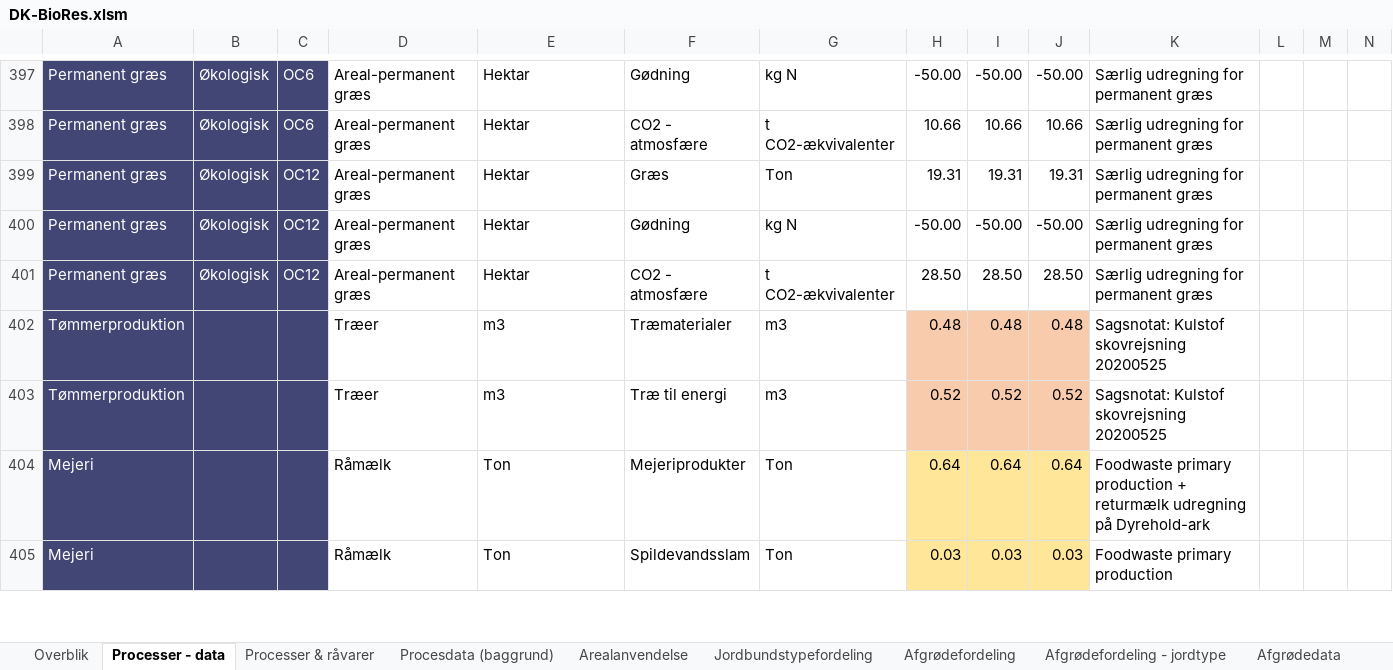
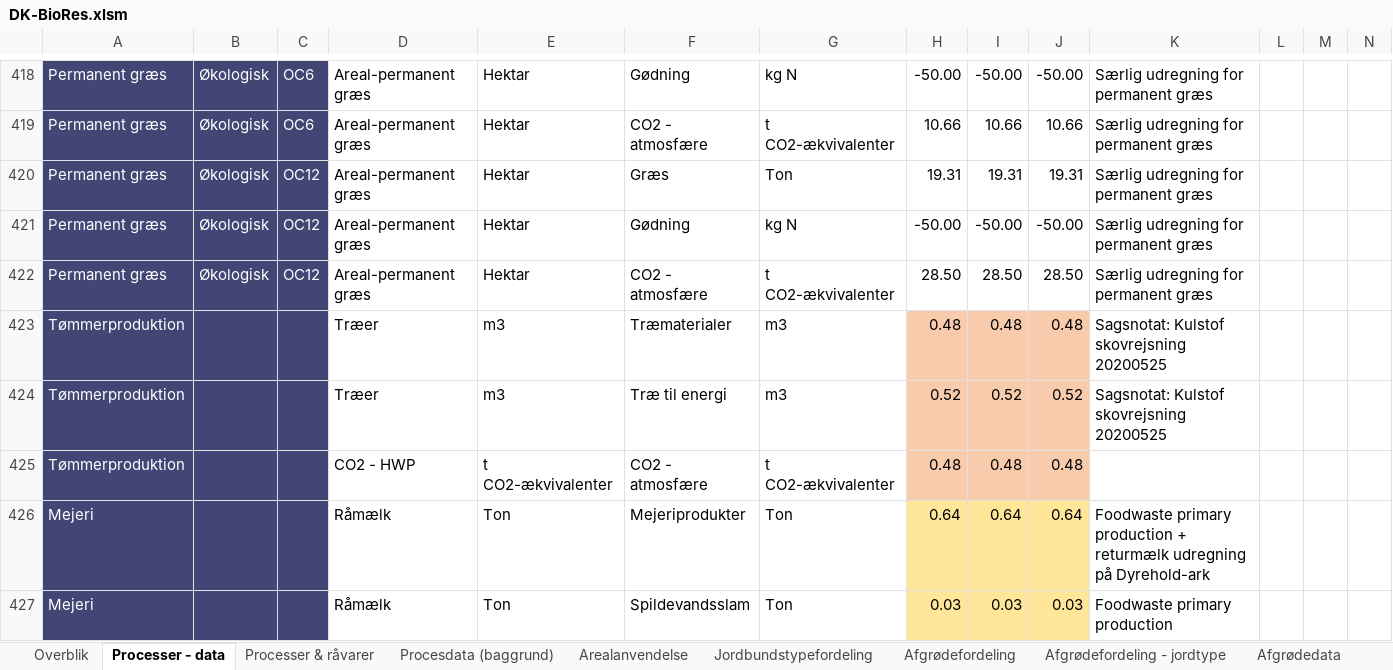
Before and after one commit to Energy-Modelling-Lab/DK-BioRES, an Excel workbook: DK-BioRes.xlsm, sheet Processer - data, drawn as a sheet; only a part is shown, gaps mark what is left out; values as stored, in another font and other column widths than the file's, no borders; the diff covers the shown part only; the diff names each change by its address in the sheet, - before the commit and + after, or states it on an @@ line.

```diff
--- a/DK-BioRes.xlsm (sheet Processer - data)
+++ b/DK-BioRes.xlsm (sheet Processer - data)
+row 425: Tømmerproduktion |  |  | CO2 - HWP | t CO2-ækvivalenter | CO2 - atmosfære | t CO2-ækvivalenter | 0.48 | 0.48 | 0.48
```
Also changed, not shown: 21 added rows elsewhere in this sheet, sheet Kulstofoptag, skov, sheet Processer & råvarer, formulas that keep their value, 1 other file.
